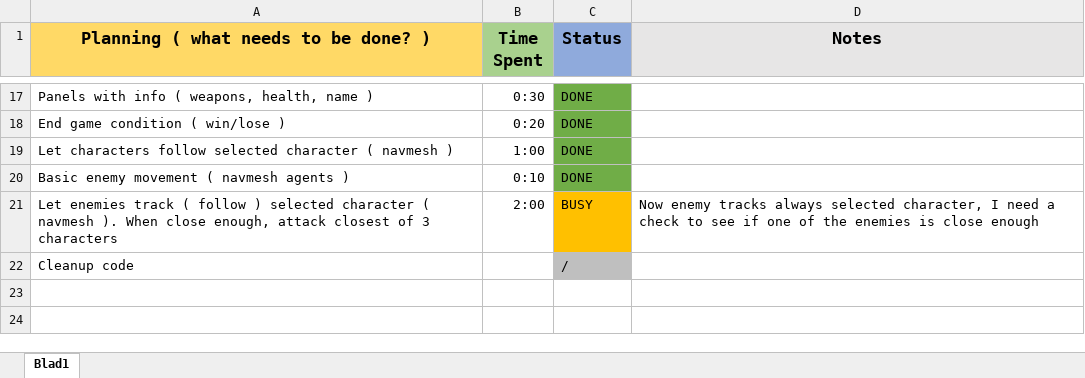
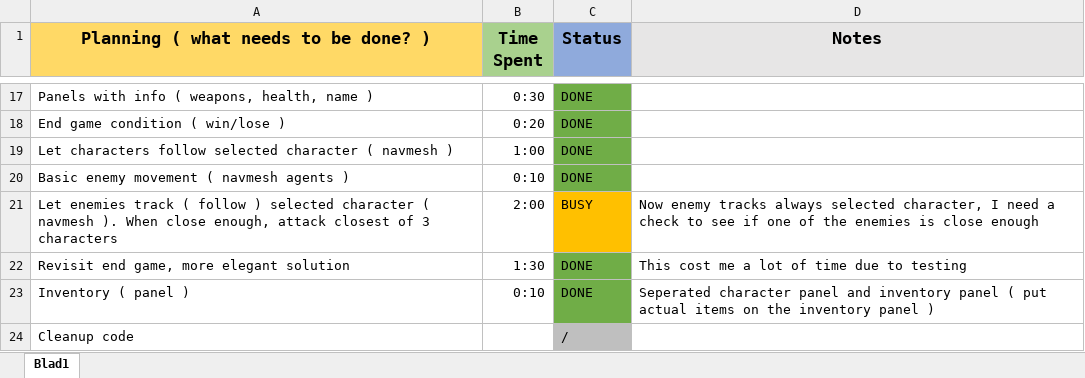
Before and after one commit to jeroencoessens/SecretOfMana, an Excel workbook: Planning.xlsx, sheet Blad1, drawn as a sheet; only a part is shown, gaps mark what is left out; values as stored, in another font and other column widths than the file's, no borders; the diff names each change by its address in the sheet, - before the commit and + after, or states it on an @@ line.

Commit message:
Redid end game + added inventory panel
Found more elegant solution to the end game calculations

```diff
--- a/Planning.xlsx (sheet Blad1)
+++ b/Planning.xlsx (sheet Blad1)
+row 22: Revisit end game, more elegant solution | 1:30 | DONE | This cost me a lot of time due to testing
+row 23: Inventory ( panel ) | 0:10 | DONE | Seperated character panel and inventory panel ( put actual items on the inventory panel )
```
Also changed, not shown: 34 other files.
